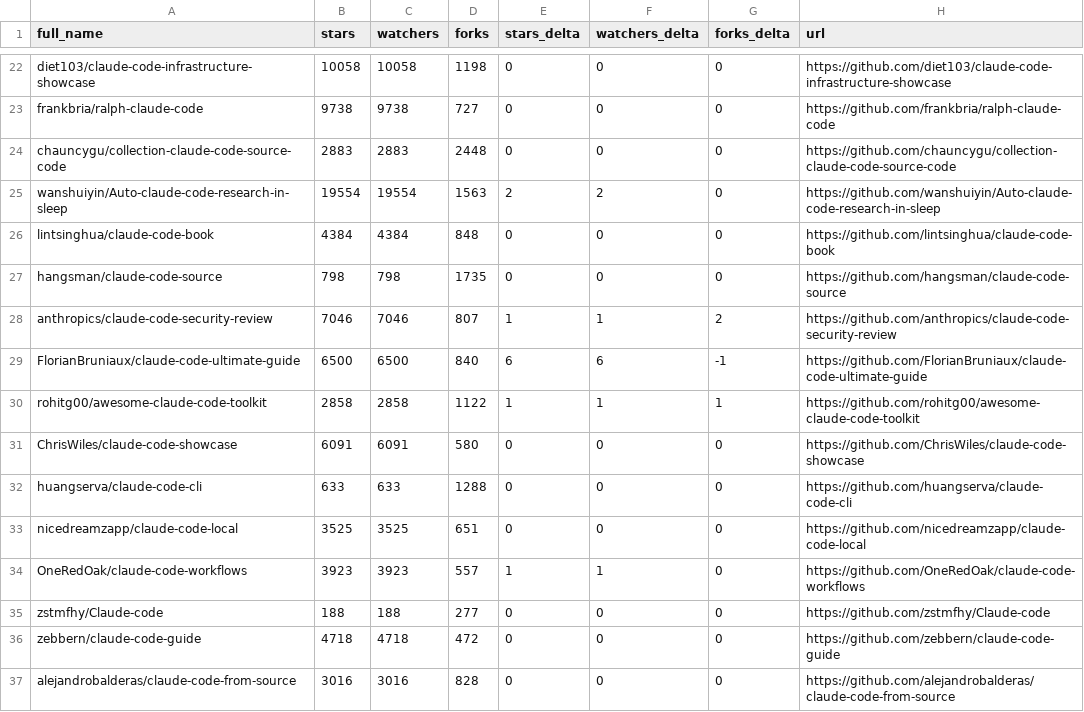
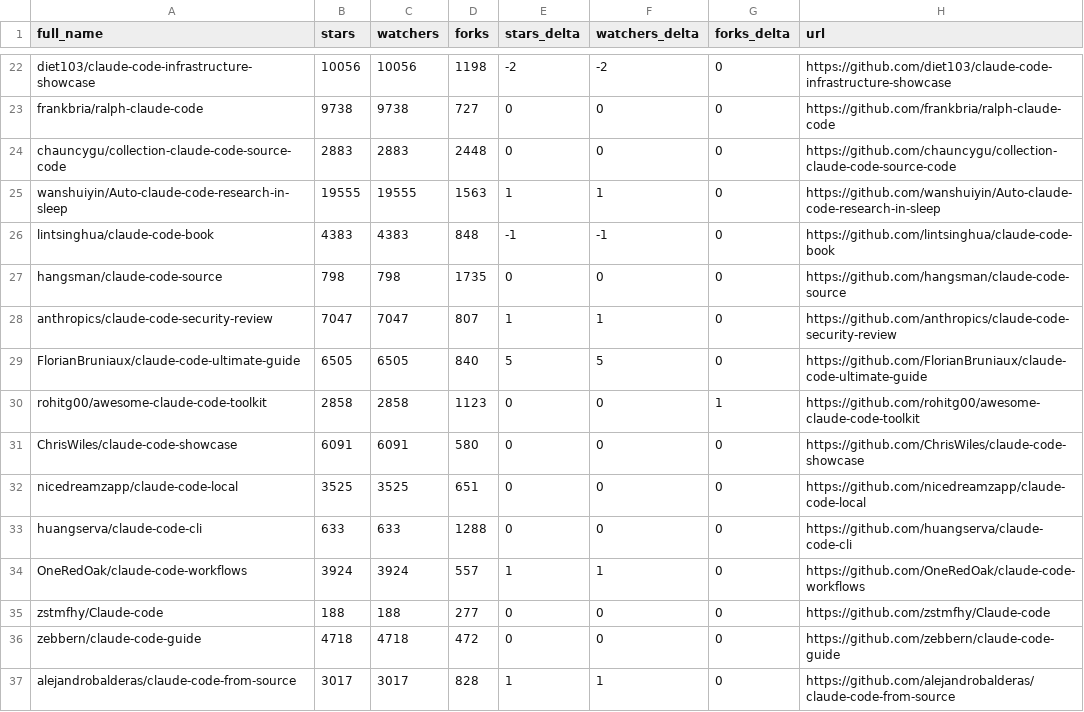
Before and after one commit to MrMoshkovitz/awesome-claude-code, a CSV file: data/repo-ticker.csv, drawn as a sheet; only a part is shown, gaps mark what is left out; the diff covers the shown part only; the diff names each change by its address in the sheet, - before the commit and + after, or states it on an @@ line.

```diff
--- a/data/repo-ticker.csv
+++ b/data/repo-ticker.csv
-B22 (stars): 10058
+B22 (stars): 10056
-C22 (watchers): 10058
+C22 (watchers): 10056
-E22 (stars_delta): 0
+E22 (stars_delta): -2
-F22 (watchers_delta): 0
+F22 (watchers_delta): -2
-B25 (stars): 19554
+B25 (stars): 19555
-C25 (watchers): 19554
+C25 (watchers): 19555
-E25 (stars_delta): 2
+E25 (stars_delta): 1
-F25 (watchers_delta): 2
+F25 (watchers_delta): 1
-B26 (stars): 4384
+B26 (stars): 4383
-C26 (watchers): 4384
+C26 (watchers): 4383
-E26 (stars_delta): 0
+E26 (stars_delta): -1
-F26 (watchers_delta): 0
+F26 (watchers_delta): -1
-B28 (stars): 7046
+B28 (stars): 7047
-C28 (watchers): 7046
+C28 (watchers): 7047
-G28 (forks_delta): 2
+G28 (forks_delta): 0
-B29 (stars): 6500
+B29 (stars): 6505
-C29 (watchers): 6500
+C29 (watchers): 6505
-E29 (stars_delta): 6
+E29 (stars_delta): 5
-F29 (watchers_delta): 6
+F29 (watchers_delta): 5
-G29 (forks_delta): -1
+G29 (forks_delta): 0
-D30 (forks): 1122
+D30 (forks): 1123
-E30 (stars_delta): 1
+E30 (stars_delta): 0
-F30 (watchers_delta): 1
+F30 (watchers_delta): 0
@@ row 33 moved to row 32: nicedreamzapp/claude-code-local @@
-B34 (stars): 3923
+B34 (stars): 3924
-C34 (watchers): 3923
+C34 (watchers): 3924
-B37 (stars): 3016
+B37 (stars): 3017
-C37 (watchers): 3016
+C37 (watchers): 3017
-E37 (stars_delta): 0
+E37 (stars_delta): 1
-F37 (watchers_delta): 0
+F37 (watchers_delta): 1
```
Also changed, not shown: 1 added row, 1 removed row, 4 moved rows and 100 edited cells elsewhere in this file, 4 other files.
